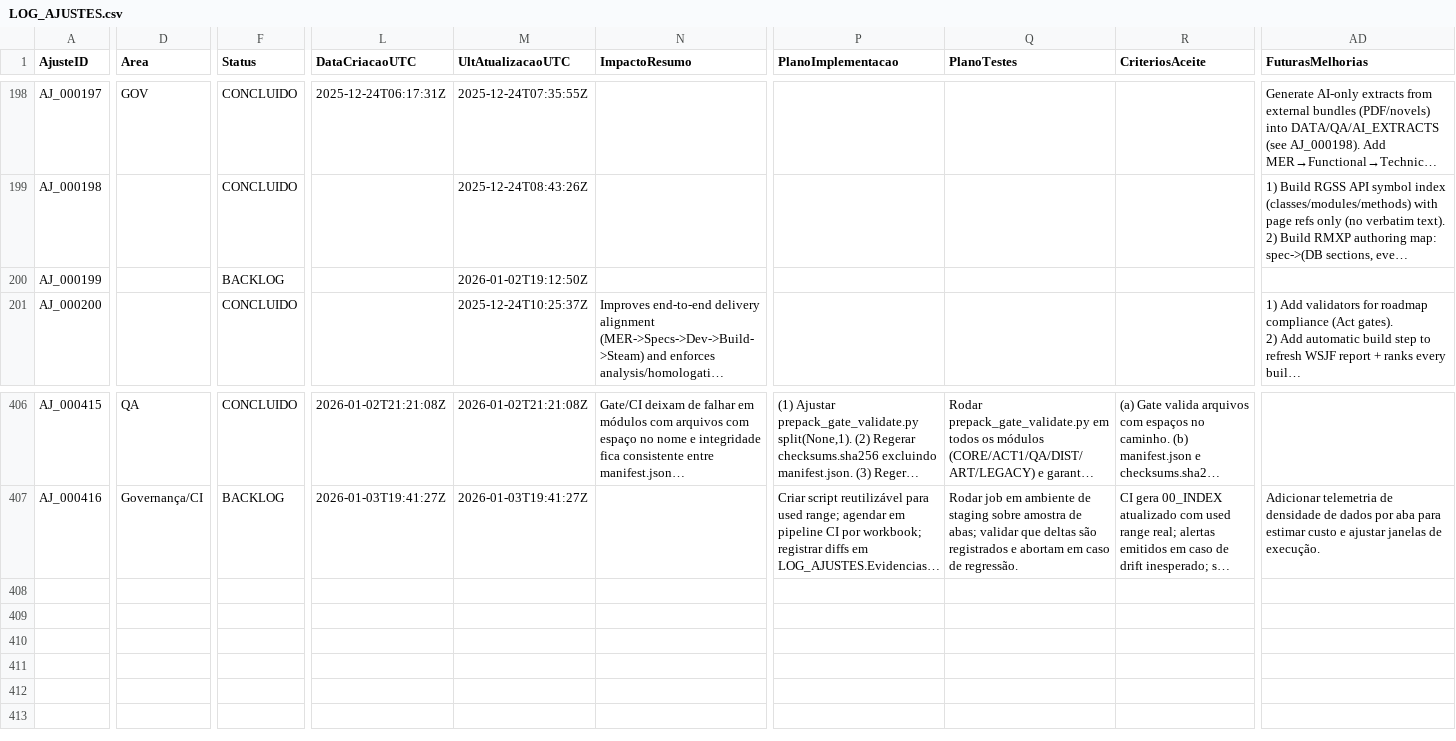
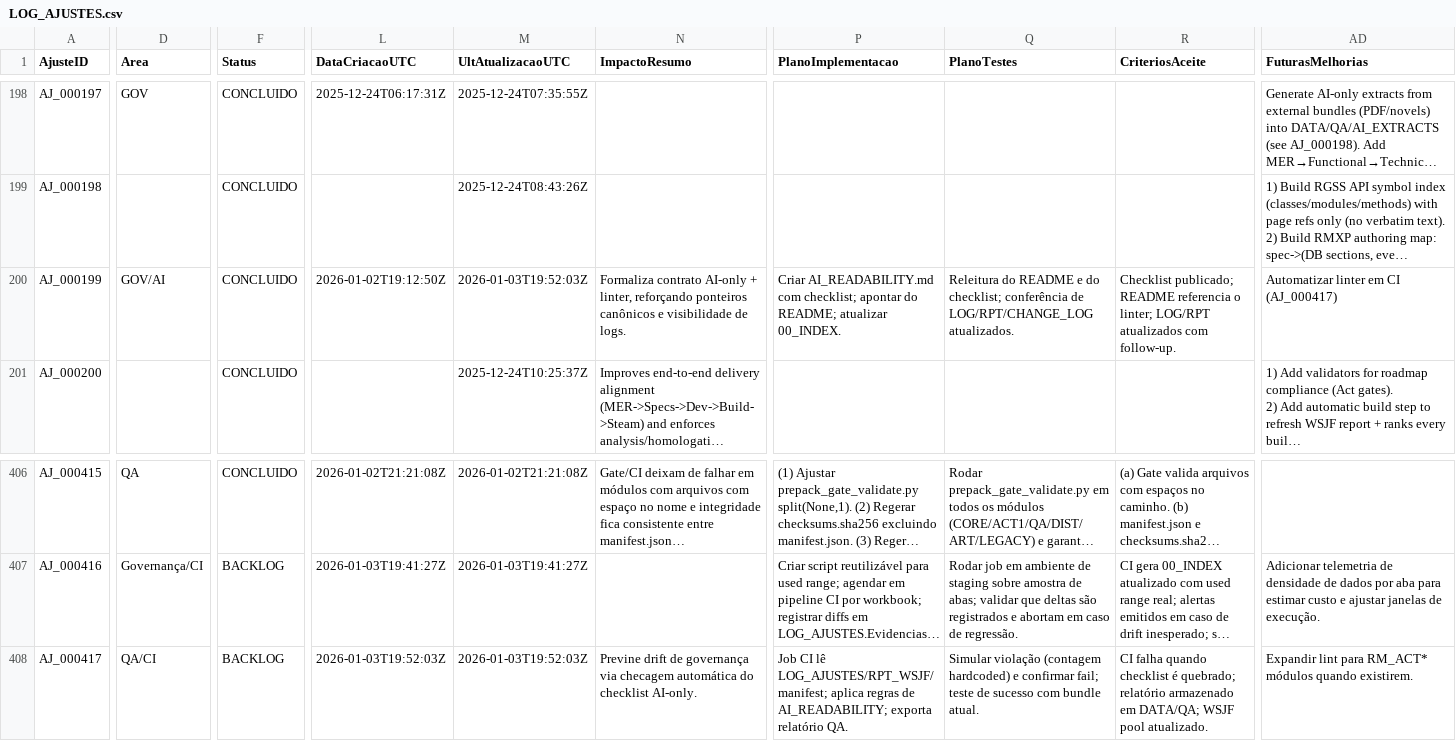
Before and after one commit to MartinFMelcop/Adventures_Unleashed_Rave_Master_Project, a CSV file: RM_QA/DATA/QA/LOG_AJUSTES.csv, drawn as a sheet; only a part is shown, gaps mark what is left out; long unchanged cells end in …; rows hold the shown columns only; the diff covers the shown part only; the diff names each change by its address in the sheet, - before the commit and + after, or states it on an @@ line.

Commit message:
Add AI readability linter contract and governance updates

```diff
--- a/RM_QA/DATA/QA/LOG_AJUSTES.csv
+++ b/RM_QA/DATA/QA/LOG_AJUSTES.csv
-D200 (Area): (empty)
+D200 (Area): GOV/AI
-F200 (Status): BACKLOG
+F200 (Status): CONCLUIDO
-L200 (DataCriacaoUTC): (empty)
+L200 (DataCriacaoUTC): 2026-01-02T19:12:50Z
-M200 (UltAtualizacaoUTC): 2026-01-02T19:12:50Z
+M200 (UltAtualizacaoUTC): 2026-01-03T19:52:03Z
-N200 (ImpactoResumo): (empty)
+N200 (ImpactoResumo): Formaliza contrato AI-only + linter, reforçando ponteiros canônicos e visibilidade de logs.
-P200 (PlanoImplementacao): (empty)
+P200 (PlanoImplementacao): Criar AI_READABILITY.md com checklist; apontar do README; atualizar 00_INDEX.
-Q200 (PlanoTestes): (empty)
+Q200 (PlanoTestes): Releitura do README e do checklist; conferência de LOG/RPT/CHANGE_LOG atualizados.
-R200 (CriteriosAceite): (empty)
+R200 (CriteriosAceite): Checklist publicado; README referencia o linter; LOG/RPT atualizados com follow-up.
-AD200 (FuturasMelhorias): (empty)
+AD200 (FuturasMelhorias): Automatizar linter em CI (AJ_000417)
+row 408: AJ_000417 | QA/CI | BACKLOG | 2026-01-03T19:52:03Z | 2026-01-03T19:52:03Z | Previne drift de governança via checagem automática do checklist AI-only. | Job CI lê LOG_AJUSTES/RPT_WSJF/manifest; aplica regras de AI_READABILITY; exporta relatório QA. | Simular violação (contagem hardcoded) e confirmar fail; teste de sucesso com bundle atual. | CI falha quando checklist é quebrado; relatório armazenado em DATA/QA; WSJF pool atualizado. | Expandir lint para RM_ACT* módulos quando existirem.
```
Also changed, not shown: 10 edited cells elsewhere in this file, RM_QA/DATA/DATA_INDEX.csv, RM_QA/DATA/QA/CHANGE_LOG.csv, 7 other files.
